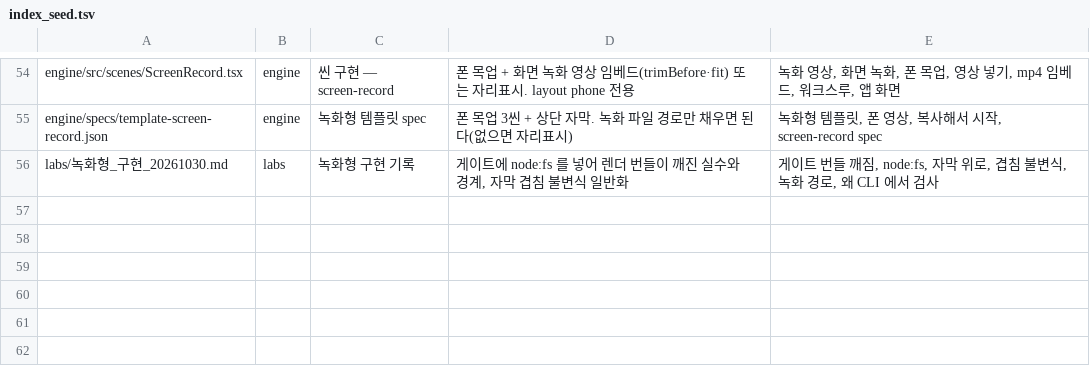
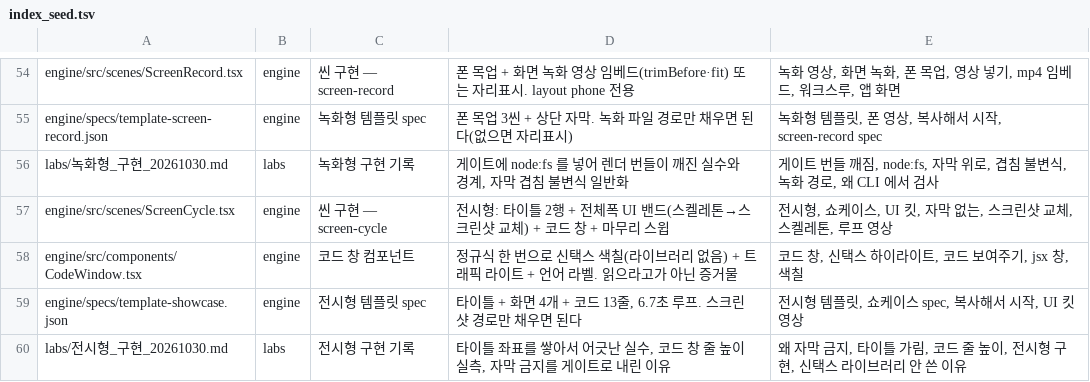
Before and after one commit to doxzn-commits/hopevideogenius, a TSV file: tools/index_seed.tsv, drawn as a sheet; only a part is shown, gaps mark what is left out; the diff names each change by its address in the sheet, - before the commit and + after, or states it on an @@ line.

```diff
--- a/tools/index_seed.tsv
+++ b/tools/index_seed.tsv
+row 57: engine/src/scenes/ScreenCycle.tsx | engine | 씬 구현 — screen-cycle | 전시형: 타이틀 2행 + 전체폭 UI 밴드(스켈레톤→스크린샷 교체) + 코드 창 + 마무리 스윕 | 전시형, 쇼케이스, UI 킷, 자막 없는, 스크린샷 교체, 스켈레톤, 루프 영상
+row 58: engine/src/components/CodeWindow.tsx | engine | 코드 창 컴포넌트 | 정규식 한 번으로 신택스 색칠(라이브러리 없음) + 트래픽 라이트 + 언어 라벨. 읽으라고가 아닌 증거물 | 코드 창, 신택스 하이라이트, 코드 보여주기, jsx 창, 색칠
+row 59: engine/specs/template-showcase.json | engine | 전시형 템플릿 spec | 타이틀 + 화면 4개 + 코드 13줄, 6.7초 루프. 스크린샷 경로만 채우면 된다 | 전시형 템플릿, 쇼케이스 spec, 복사해서 시작, UI 킷 영상
+row 60: labs/전시형_구현_20261030.md | labs | 전시형 구현 기록 | 타이틀 좌표를 쌓아서 어긋난 실수, 코드 창 줄 높이 실측, 자막 금지를 게이트로 내린 이유 | 왜 자막 금지, 타이틀 가림, 코드 줄 높이, 전시형 구현, 신택스 라이브러리 안 쓴 이유
```
Also changed, not shown: 17 other files.
